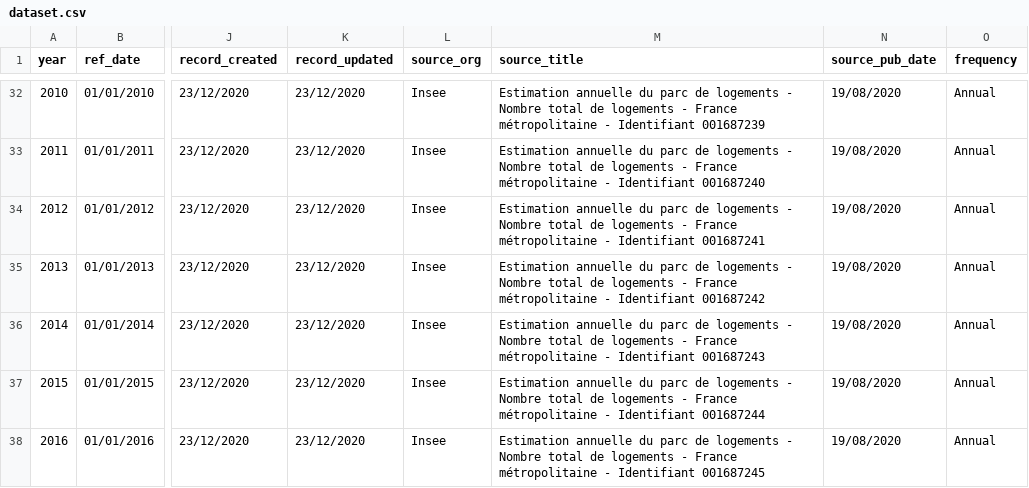
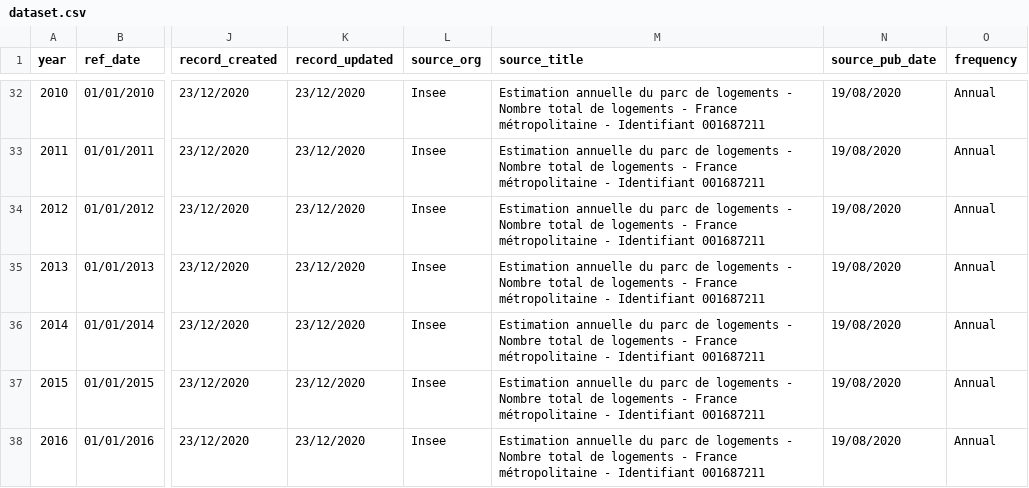
Before and after one commit to jgleeson/PublicHouse, a CSV file: dataset.csv, drawn as a sheet; only a part is shown, gaps mark what is left out; the diff covers the shown part only; the diff names each change by its address in the sheet, - before the commit and + after, or states it on an @@ line.

```diff
--- a/dataset.csv
+++ b/dataset.csv
-M32 (source_title): …- Identifiant 001687239
+M32 (source_title): …- Identifiant 001687211
-M33 (source_title): …- Identifiant 001687240
+M33 (source_title): …- Identifiant 001687211
-M34 (source_title): …- Identifiant 001687241
+M34 (source_title): …- Identifiant 001687211
-M35 (source_title): …- Identifiant 001687242
+M35 (source_title): …- Identifiant 001687211
-M36 (source_title): …- Identifiant 001687243
+M36 (source_title): …- Identifiant 001687211
-M37 (source_title): …- Identifiant 001687244
+M37 (source_title): …- Identifiant 001687211
-M38 (source_title): …- Identifiant 001687245
+M38 (source_title): …- Identifiant 001687211
```
Also changed, not shown: 3 added rows and 45 edited cells elsewhere in this file.
